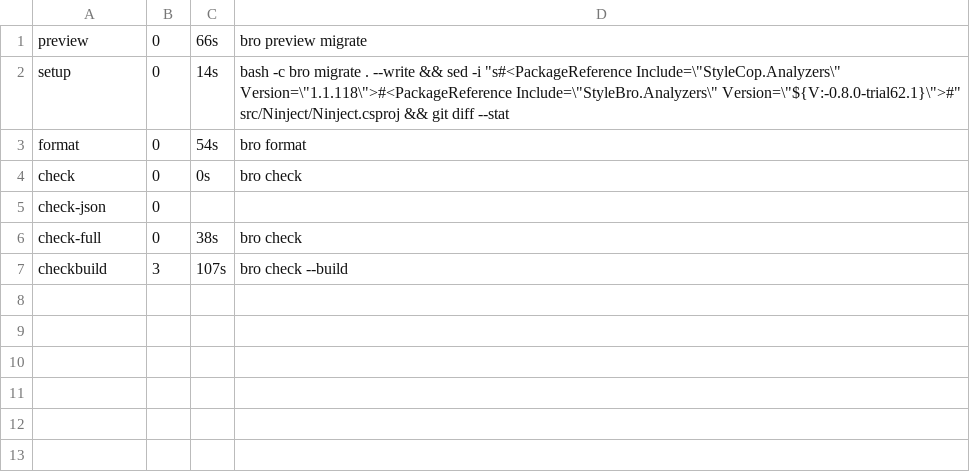
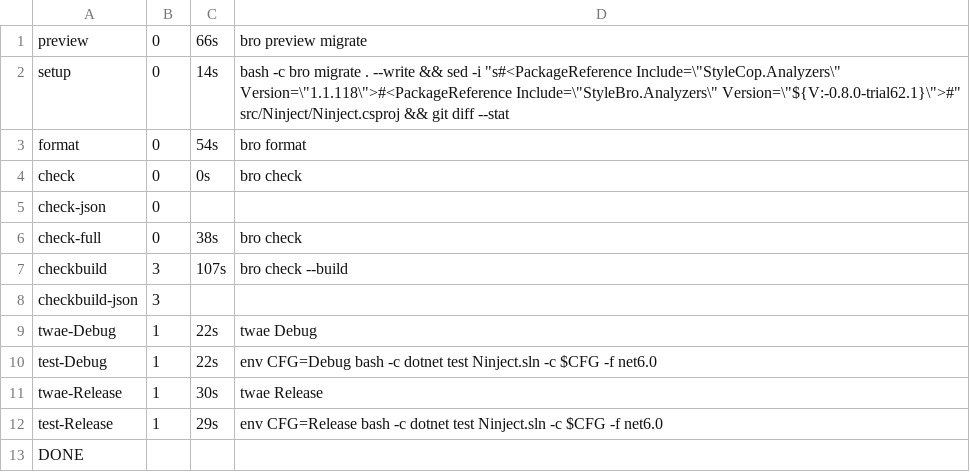
Before and after one commit to bisforboman/stylebro, a TSV file: .trials/trial62/NJ/logs/default-summary.tsv, drawn as a sheet; the diff names each change by its address in the sheet, - before the commit and + after, or states it on an @@ line.

```diff
--- a/.trials/trial62/NJ/logs/default-summary.tsv
+++ b/.trials/trial62/NJ/logs/default-summary.tsv
+row 8: checkbuild-json | 3
+row 9: twae-Debug | 1 | 22s | twae Debug
+row 10: test-Debug | 1 | 22s | env CFG=Debug bash -c dotnet test Ninject.sln -c $CFG -f net6.0
+row 11: twae-Release | 1 | 30s | twae Release
+row 12: test-Release | 1 | 29s | env CFG=Release bash -c dotnet test Ninject.sln -c $CFG -f net6.0
+row 13: DONE
```
Also changed, not shown: 50 other files.
